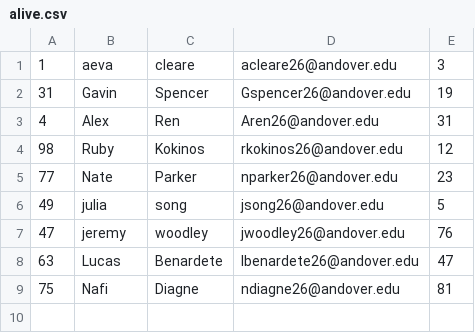
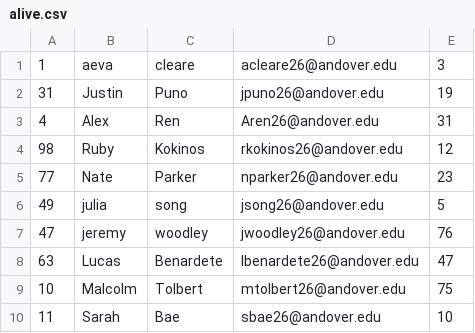
Before and after one commit to jinfanfrankhu/AndoverAssassin2025, a CSV file: alive.csv, drawn as a sheet.

```diff
--- a/alive.csv
+++ b/alive.csv
@@ -1,3 +1,3 @@
 1,aeva,cleare,acleare26@andover.edu,3
-31,Gavin,Spencer ,Gspencer26@andover.edu,19
+31,Justin,Puno,jpuno26@andover.edu,19
 4,Alex,Ren,Aren26@andover.edu,31
@@ -8,2 +8,3 @@
 63,Lucas,Benardete,lbenardete26@andover.edu,47
-75,Nafi,Diagne,ndiagne26@andover.edu,81
+10,Malcolm,Tolbert,mtolbert26@andover.edu,75
+11,Sarah,Bae,sbae26@andover.edu,10
```
Also changed, not shown: 2 other files.
